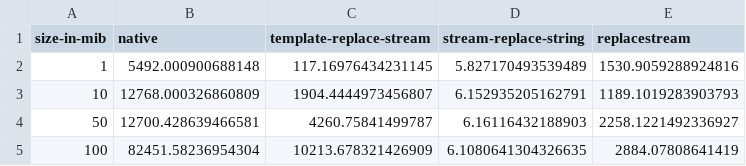
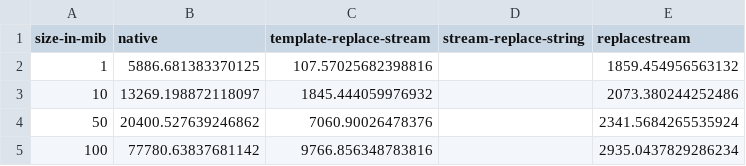
Before and after one commit to SoulKa/template-replace-stream, a CSV file: benchmarks/plots/throughput-vs-data-size-with-10k-replacement.csv, drawn as a sheet.

Commit message:
exclude stream-replace-string from 10k replacement benchmark

```diff
--- a/benchmarks/plots/throughput-vs-data-size-with-10k-replacement.csv
+++ b/benchmarks/plots/throughput-vs-data-size-with-10k-replacement.csv
@@ -1,5 +1,5 @@
 size-in-mib,native,template-replace-stream,stream-replace-string,replacestream
-1,5492.000900688148,117.16976434231145,5.827170493539489,1530.9059288924816
-10,12768.000326860809,1904.4444973456807,6.152935205162791,1189.1019283903793
-50,12700.428639466581,4260.75841499787,6.16116432188903,2258.1221492336927
-100,82451.58236954304,10213.678321426909,6.1080641304326635,2884.07808641419
+1,5886.681383370125,107.57025682398816,,1859.454956563132
+10,13269.198872118097,1845.444059976932,,2073.380244252486
+50,20400.527639246862,7060.90026478376,,2341.5684265535924
+100,77780.63837681142,9766.856348783816,,2935.0437829286234
```
Also changed, not shown: benchmarks/plots/size-vs-duration-with-10k-replacement.csv, benchmarks/plots/size-vs-duration-with-one-replacement.csv, 4 other files.
